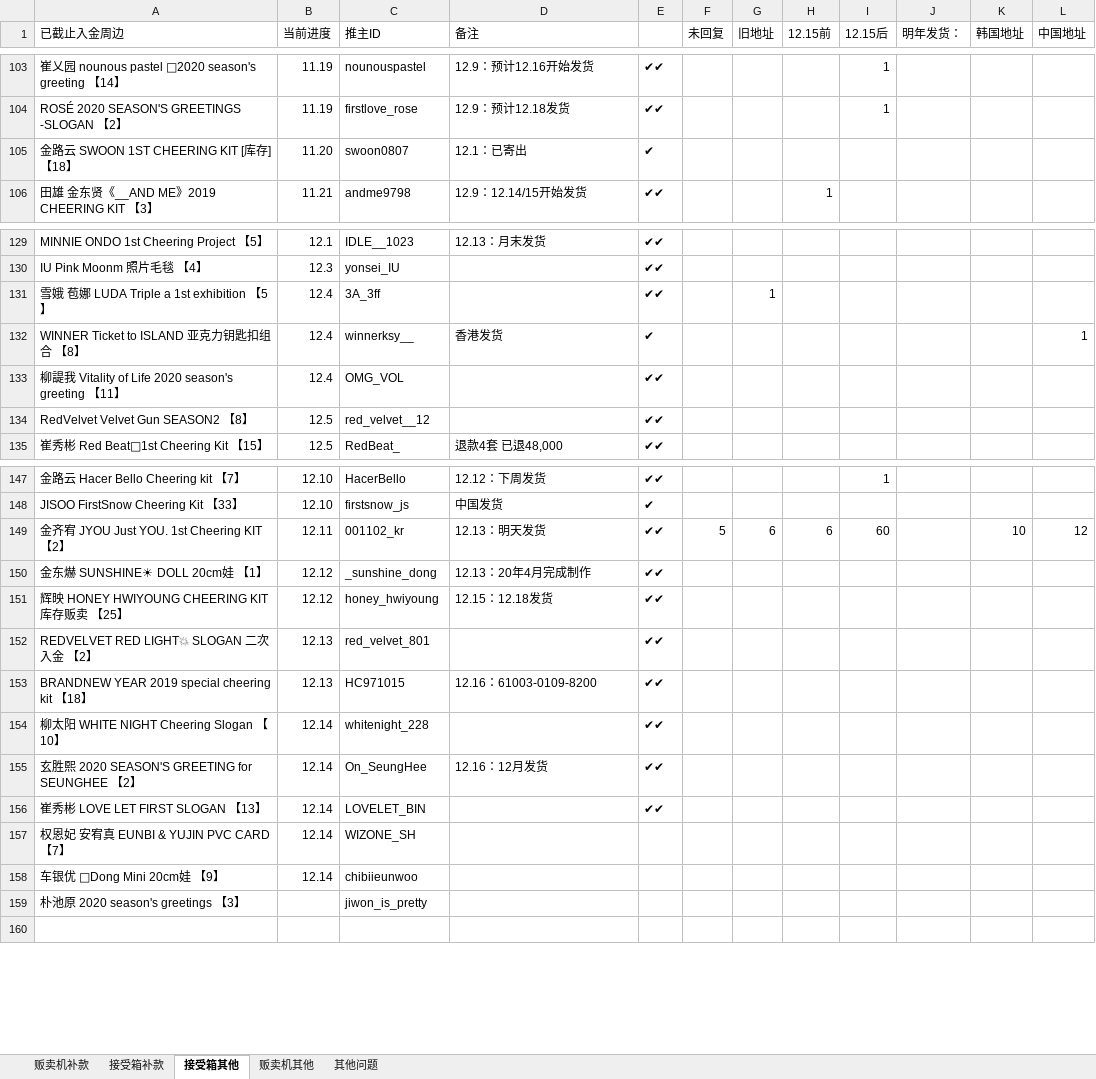
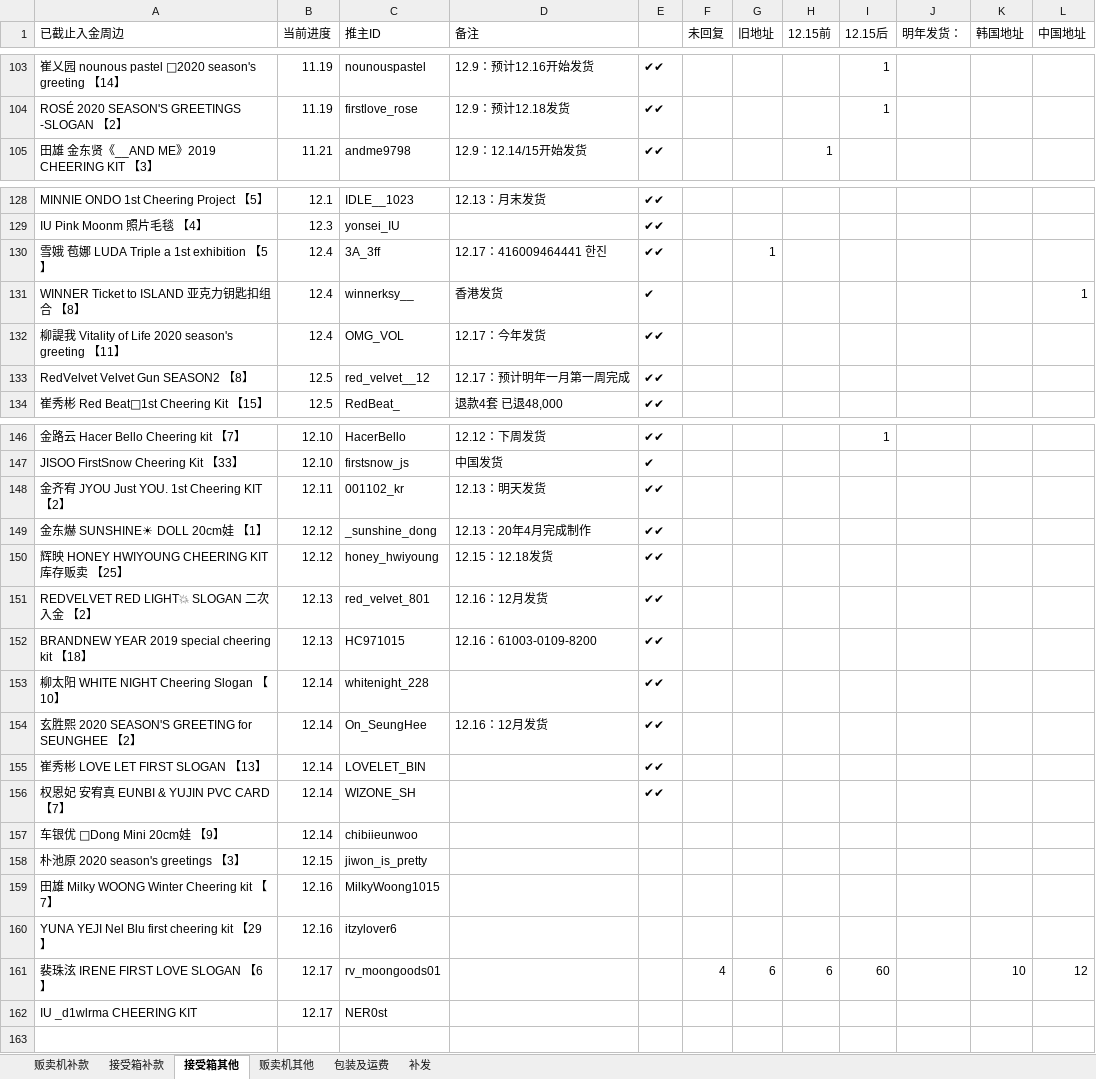
Before and after one commit to yukimi1212/404, an Excel workbook: 进度整理.xlsx, sheet 接受箱其他, drawn as a sheet; only a part is shown, gaps mark what is left out; values as stored, in another font and other column widths than the file's, no cell formats; removed rows and columns are numbered as before the commit, all else as after; the diff covers the shown part only; the diff names each change by its address in the sheet, - before the commit and + after, or states it on an @@ line.

```diff
--- a/进度整理.xlsx (sheet 接受箱其他)
+++ b/进度整理.xlsx (sheet 接受箱其他)
-sheet tab: 其他问题
+sheet tab: 包装及运费
+sheet tab: 补发
-row 105: 金路云 SWOON 1ST CHEERING KIT [库存] 【18】 | 11.20 | swoon0807 | 12.1：已寄出 | ✔
-D130 (备注): (empty)
+D130 (备注): 12.17：416009464441 한진
-D132 (备注): (empty)
+D132 (备注): 12.17：今年发货
-D133 (备注): (empty)
+D133 (备注): 12.17：预计明年一月第一周完成
-F148 (未回复): 5
+F148 (未回复): (empty)
-G148 (旧地址): 6
+G148 (旧地址): (empty)
-H148 (12.15前): 6
+H148 (12.15前): (empty)
-I148 (12.15后): 60
+I148 (12.15后): (empty)
-K148 (韩国地址): 10
+K148 (韩国地址): (empty)
-L148 (中国地址): 12
+L148 (中国地址): (empty)
-D151 (备注): (empty)
+D151 (备注): 12.16：12月发货
-E156: (empty)
+E156: ✔✔
-B158 (当前进度): (empty)
+B158 (当前进度): 12.15
+row 159: 田雄 Milky WOONG Winter Cheering kit 【7】 | 12.16 | MilkyWoong1015
+row 160: YUNA YEJI Nel Blu first cheering kit 【29】 | 12.16 | itzylover6
+row 161: 裴珠泫 IRENE FIRST LOVE SLOGAN 【6】 | 12.17 | rv_moongoods01 |  |  | 4 | 6 | 6 | 60 |  | 10 | 12
+row 162: IU _d1wlrma CHEERING KIT | 12.17 | NER0st
```
Also changed, not shown: 6 added rows and 10 edited cells elsewhere in this sheet, sheet 接受箱补款, sheet 贩卖机其他, sheet 贩卖机补款, cell formats, formulas that keep their value, hidden cells, 1 other file.
